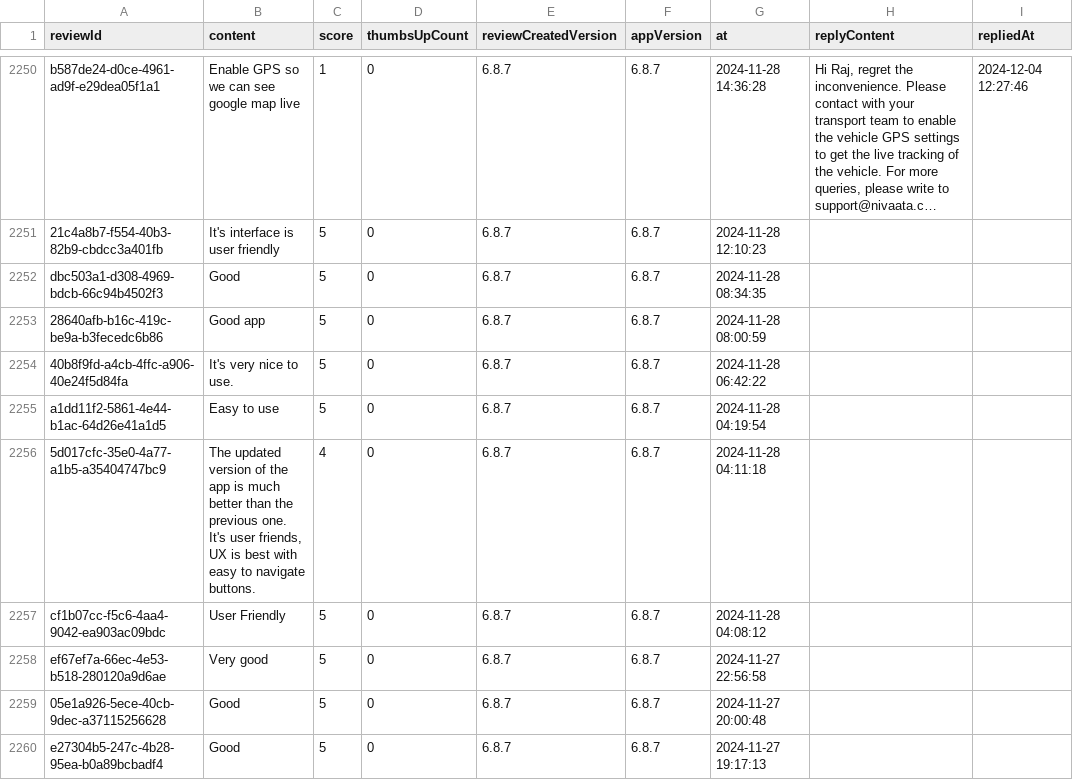
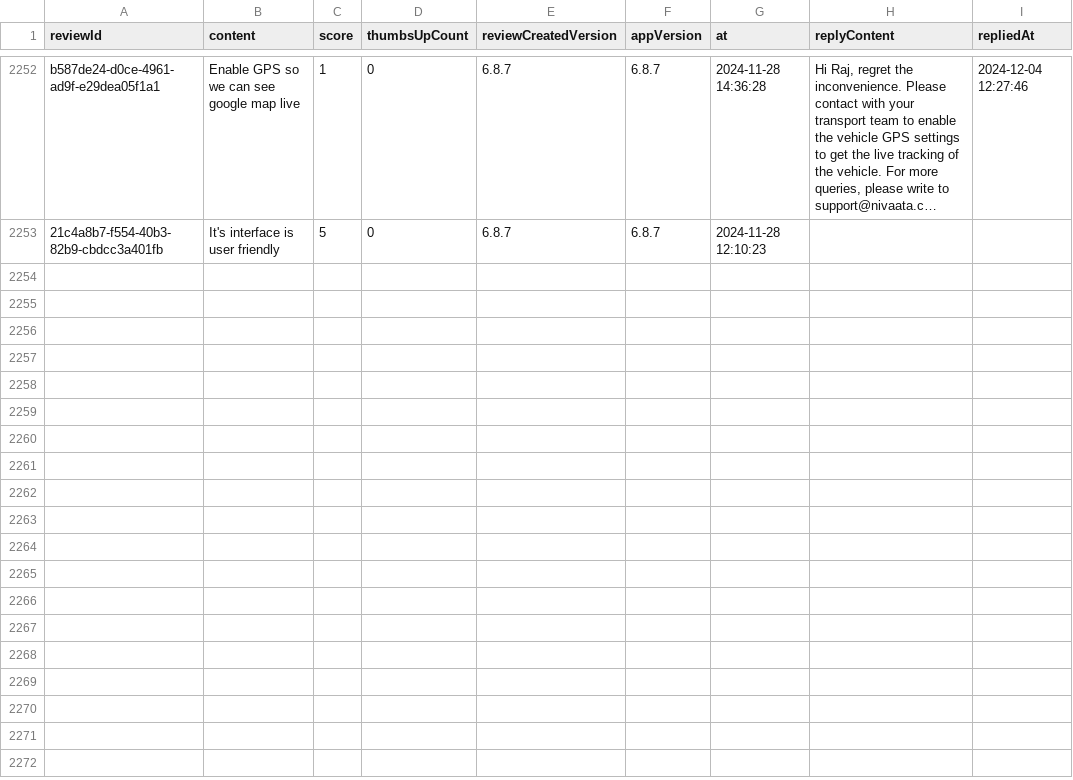
Before and after one commit to Abhijit-Kumar-GitHub/FDE-Case-Study--MoveInSync, a CSV file: data/raw/com.routematic.employee.csv, drawn as a sheet; only a part is shown, gaps mark what is left out; long unchanged cells end in …; removed rows and columns are numbered as before the commit, all else as after; the diff covers the shown part only; the diff names each change by its address in the sheet, - before the commit and + after, or states it on an @@ line.

```diff
--- a/data/raw/com.routematic.employee.csv
+++ b/data/raw/com.routematic.employee.csv
-row 2252: dbc503a1-d308-4969-bdcb-66c94b4502f3 | Good | 5 | 0 | 6.8.7 | 6.8.7 | 2024-11-28 08:34:35
-row 2253: 28640afb-b16c-419c-be9a-b3fecedc6b86 | Good app | 5 | 0 | 6.8.7 | 6.8.7 | 2024-11-28 08:00:59
-row 2254: 40b8f9fd-a4cb-4ffc-a906-40e24f5d84fa | It's very nice to use. | 5 | 0 | 6.8.7 | 6.8.7 | 2024-11-28 06:42:22
-row 2255: a1dd11f2-5861-4e44-b1ac-64d26e41a1d5 | Easy to use | 5 | 0 | 6.8.7 | 6.8.7 | 2024-11-28 04:19:54
-row 2256: 5d017cfc-35e0-4a77-a1b5-a35404747bc9 | The updated version of the app is much better than the previous one. It's user friends, UX is best with easy to navigate buttons. | 4 | 0 | 6.8.7 | 6.8.7 | 2024-11-28 04:11:18
-row 2257: cf1b07cc-f5c6-4aa4-9042-ea903ac09bdc | User Friendly | 5 | 0 | 6.8.7 | 6.8.7 | 2024-11-28 04:08:12
-row 2258: ef67ef7a-66ec-4e53-b518-280120a9d6ae | Very good | 5 | 0 | 6.8.7 | 6.8.7 | 2024-11-27 22:56:58
-row 2259: 05e1a926-5ece-40cb-9dec-a37115256628 | Good | 5 | 0 | 6.8.7 | 6.8.7 | 2024-11-27 20:00:48
-row 2260: e27304b5-247c-4b28-95ea-b0a89bcbadf4 | Good | 5 | 0 | 6.8.7 | 6.8.7 | 2024-11-27 19:17:13
```
Also changed, not shown: 2 added rows and 8 removed rows elsewhere in this file, data/raw/com.agiledge.myatom.csv, data/raw/in.mtap.iincube.safetrax.commuter.csv, 13 other files.
